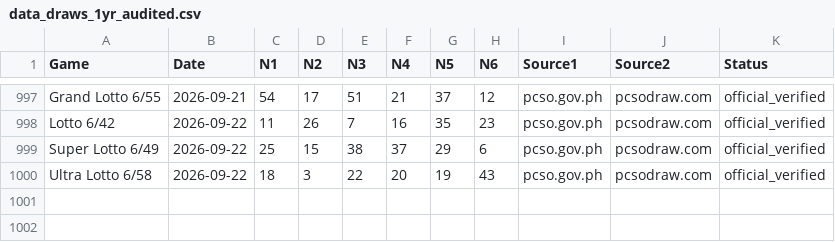
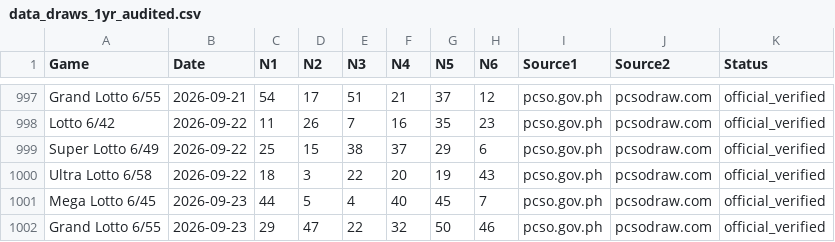
Before and after one commit to lantisprime/structure-discovery-lab, a CSV file: datasets/pcso-lotto/data_draws_1yr_audited.csv, drawn as a sheet; only a part is shown, gaps mark what is left out.

```diff
--- a/datasets/pcso-lotto/data_draws_1yr_audited.csv
+++ b/datasets/pcso-lotto/data_draws_1yr_audited.csv
@@ -1000 +1000,3 @@ Super Lotto 6/49,2026-09-22,25,15,38,37,29,6,pcso.gov.ph,pcsodraw.com,official_v
 Ultra Lotto 6/58,2026-09-22,18,3,22,20,19,43,pcso.gov.ph,pcsodraw.com,official_verified
+Mega Lotto 6/45,2026-09-23,44,5,4,40,45,7,pcso.gov.ph,pcsodraw.com,official_verified
+Grand Lotto 6/55,2026-09-23,29,47,22,32,50,46,pcso.gov.ph,pcsodraw.com,official_verified
```
Also changed, not shown: datasets/pcso-lotto/data_astro_geomagnetic.csv, datasets/pcso-lotto/data_draws.csv, 11 other files.
